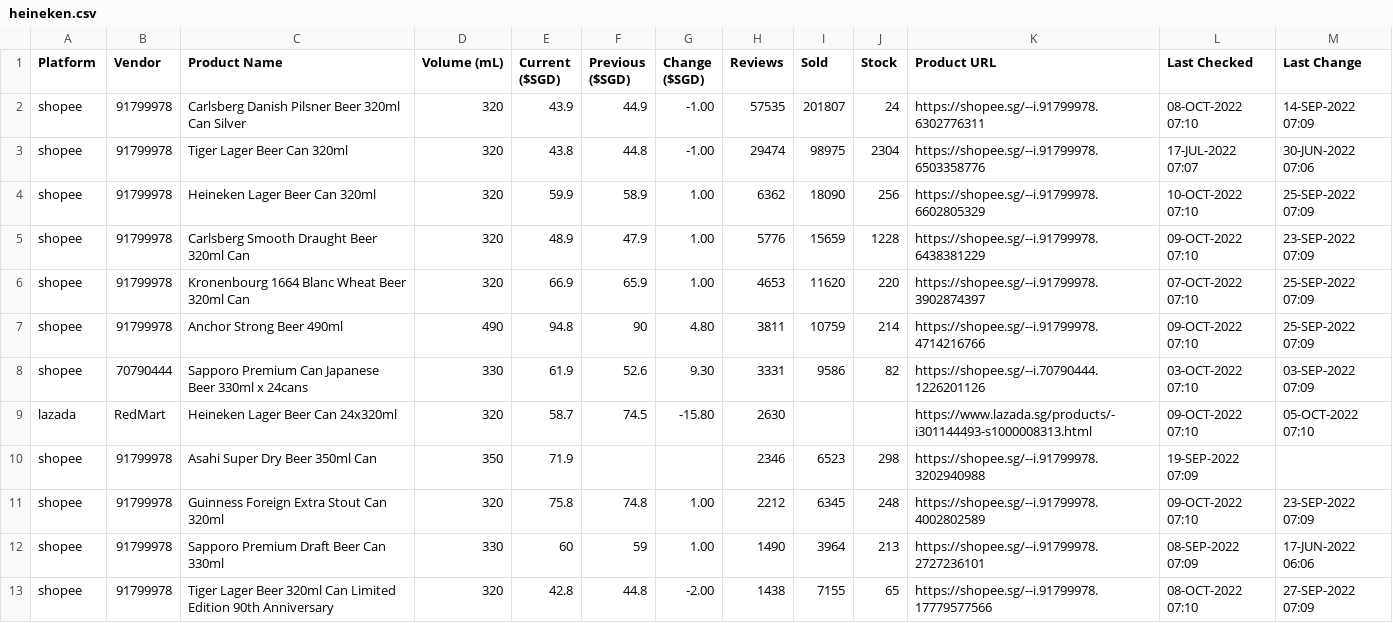
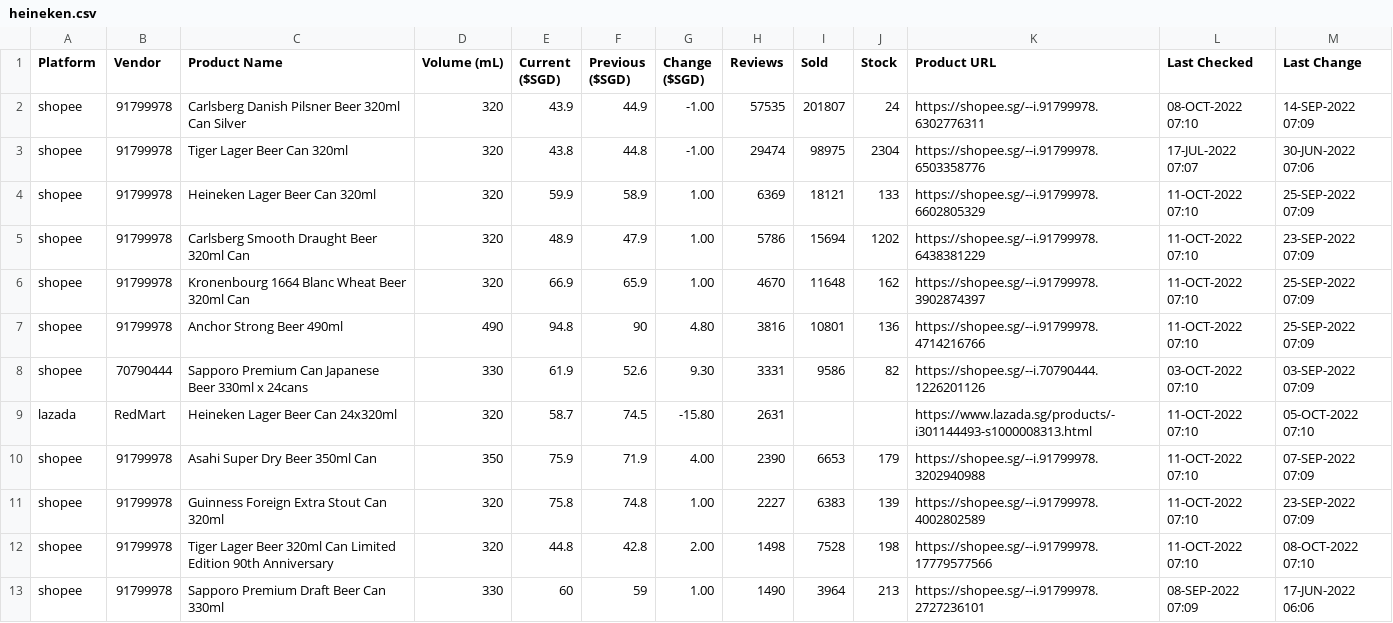
Before and after one commit to ngshiheng/fareview, a CSV file: data/heineken.csv, drawn as a sheet; only a part is shown; the diff covers the shown part only.

```diff
--- a/data/heineken.csv
+++ b/data/heineken.csv
@@ -3,11 +3,11 @@ shopee,91799978,Carlsberg Danish Pilsner Beer 320ml Can Silver,320,43.9,44.9,-1.
 shopee,91799978,Tiger Lager Beer Can 320ml,320,43.8,44.8,-1.00,29474,98975,2304,https://shopee.sg/--i.91799978.6503358776,17-JUL-2022 07:07,30-JUN-2022 07:06
-shopee,91799978,Heineken Lager Beer Can 320ml,320,59.9,58.9,1.00,6362,18090,256,https://shopee.sg/--i.91799978.6602805329,10-OCT-2022 07:10,25-SEP-2022 07:09
-shopee,91799978,Carlsberg Smooth Draught Beer 320ml Can,320,48.9,47.9,1.00,5776,15659,1228,https://shopee.sg/--i.91799978.6438381229,09-OCT-2022 07:10,23-SEP-2022 07:09
-shopee,91799978,Kronenbourg 1664 Blanc Wheat Beer 320ml Can,320,66.9,65.9,1.00,4653,11620,220,https://shopee.sg/--i.91799978.3902874397,07-OCT-2022 07:10,25-SEP-2022 07:09
-shopee,91799978,Anchor Strong Beer 490ml,490,94.8,90,4.80,3811,10759,214,https://shopee.sg/--i.91799978.4714216766,09-OCT-2022 07:10,25-SEP-2022 07:09
+shopee,91799978,Heineken Lager Beer Can 320ml,320,59.9,58.9,1.00,6369,18121,133,https://shopee.sg/--i.91799978.6602805329,11-OCT-2022 07:10,25-SEP-2022 07:09
+shopee,91799978,Carlsberg Smooth Draught Beer 320ml Can,320,48.9,47.9,1.00,5786,15694,1202,https://shopee.sg/--i.91799978.6438381229,11-OCT-2022 07:10,23-SEP-2022 07:09
+shopee,91799978,Kronenbourg 1664 Blanc Wheat Beer 320ml Can,320,66.9,65.9,1.00,4670,11648,162,https://shopee.sg/--i.91799978.3902874397,11-OCT-2022 07:10,25-SEP-2022 07:09
+shopee,91799978,Anchor Strong Beer 490ml,490,94.8,90,4.80,3816,10801,136,https://shopee.sg/--i.91799978.4714216766,11-OCT-2022 07:10,25-SEP-2022 07:09
 shopee,70790444,Sapporo Premium Can Japanese Beer 330ml x 24cans,330,61.9,52.6,9.30,3331,9586,82,https://shopee.sg/--i.70790444.1226201126,03-OCT-2022 07:10,03-SEP-2022 07:09
-lazada,RedMart,Heineken Lager Beer Can 24x320ml,320,58.7,74.5,-15.80,2630,,,https://www.lazada.sg/products/-i301144493-s1000008313.html,09-OCT-2022 07:10,05-OCT-2022 07:10
-shopee,91799978,Asahi Super Dry Beer 350ml Can,350,71.9,,,2346,6523,298,https://shopee.sg/--i.91799978.3202940988,19-SEP-2022 07:09,
-shopee,91799978,Guinness Foreign Extra Stout Can 320ml,320,75.8,74.8,1.00,2212,6345,248,https://shopee.sg/--i.91799978.4002802589,09-OCT-2022 07:10,23-SEP-2022 07:09
+lazada,RedMart,Heineken Lager Beer Can 24x320ml,320,58.7,74.5,-15.80,2631,,,https://www.lazada.sg/products/-i301144493-s1000008313.html,11-OCT-2022 07:10,05-OCT-2022 07:10
+shopee,91799978,Asahi Super Dry Beer 350ml Can,350,75.9,71.9,4.00,2390,6653,179,https://shopee.sg/--i.91799978.3202940988,11-OCT-2022 07:10,07-SEP-2022 07:09
+shopee,91799978,Guinness Foreign Extra Stout Can 320ml,320,75.8,74.8,1.00,2227,6383,139,https://shopee.sg/--i.91799978.4002802589,11-OCT-2022 07:10,23-SEP-2022 07:09
+shopee,91799978,Tiger Lager Beer 320ml Can Limited Edition 90th Anniversary,320,44.8,42.8,2.00,1498,7528,198,https://shopee.sg/--i.91799978.17779577566,11-OCT-2022 07:10,08-OCT-2022 07:10
 shopee,91799978,Sapporo Premium Draft Beer Can 330ml,330,60,59,1.00,1490,3964,213,https://shopee.sg/--i.91799978.2727236101,08-SEP-2022 07:09,17-JUN-2022 06:06
-shopee,91799978,Tiger Lager Beer 320ml Can Limited Edition 90th Anniversary,320,42.8,44.8,-2.00,1438,7155,65,https://shopee.sg/--i.91799978.17779577566,08-OCT-2022 07:10,27-SEP-2022 07:09
```
Also changed, not shown: 38 edited cells elsewhere in this file, data/asahi.csv, data/carlsberg.csv, 2 other files.
